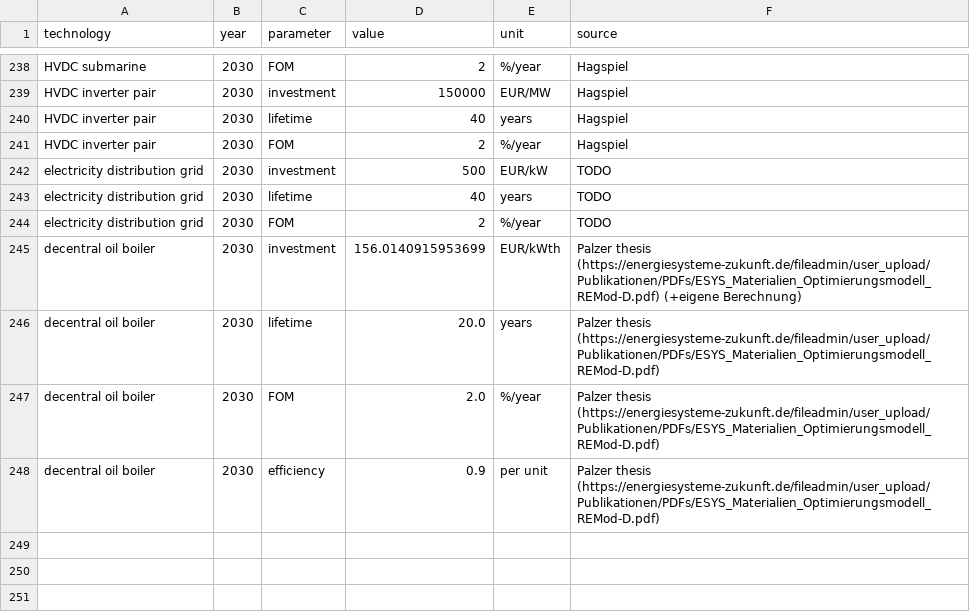
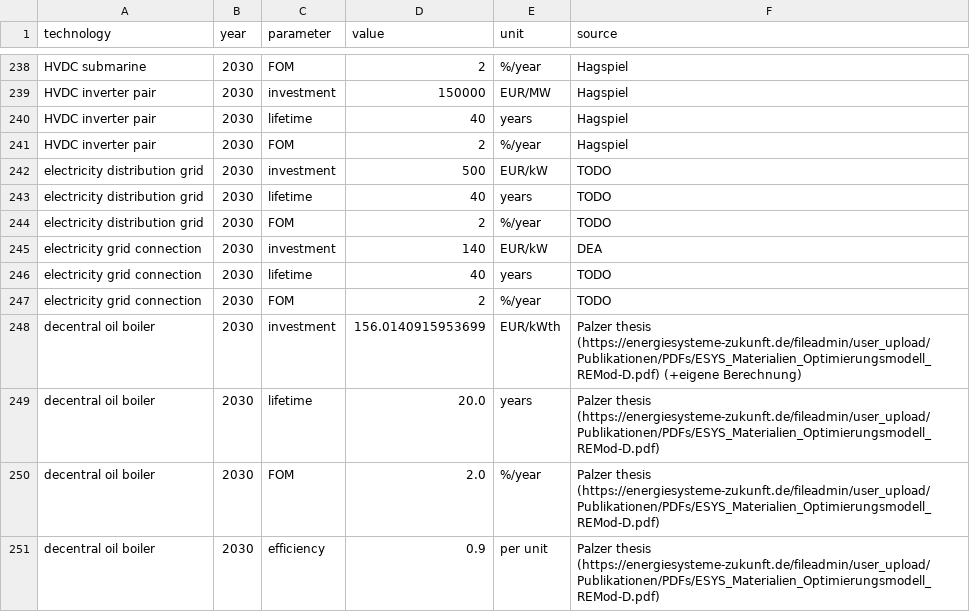
Before and after one commit to PyPSA/pypsa-eur, a CSV file: data/costs.csv, drawn as a sheet; only a part is shown, gaps mark what is left out.

Commit message:
Include option for grid connection cost for onshore and utility PV
Only include these technologies since they are connected at new
locations.

Other technologies can fit in at existing connections.

```diff
--- a/data/costs.csv
+++ b/data/costs.csv
@@ -244,2 +244,5 @@ electricity distribution grid,2030,lifetime,40,years,TODO
 electricity distribution grid,2030,FOM,2,%/year,TODO
+electricity grid connection,2030,investment,140,EUR/kW,DEA
+electricity grid connection,2030,lifetime,40,years,TODO
+electricity grid connection,2030,FOM,2,%/year,TODO
 decentral oil boiler,2030,investment,156.0140915953699,EUR/kWth,Palzer thesis (https://energiesysteme-zukunft.de/fileadmin/user_upload/Publikationen/PDFs/ESYS_Materialien_Optimierungsmodell_REMod-D.pdf) (+eigene Berechnung)
```
Also changed, not shown: 2 other files.
